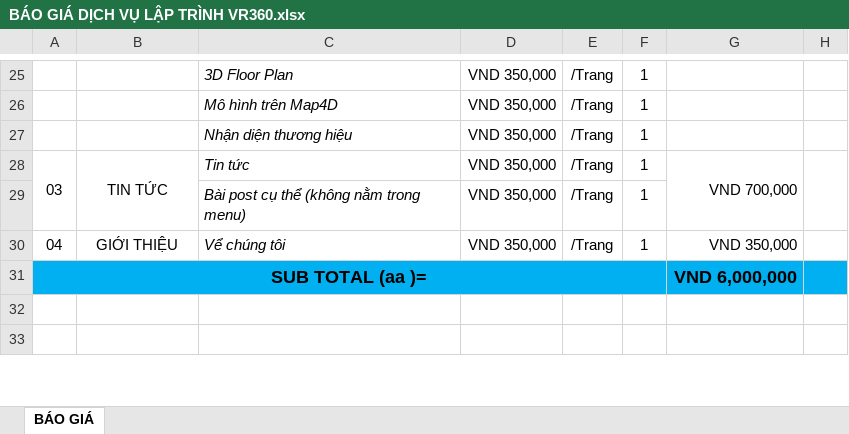
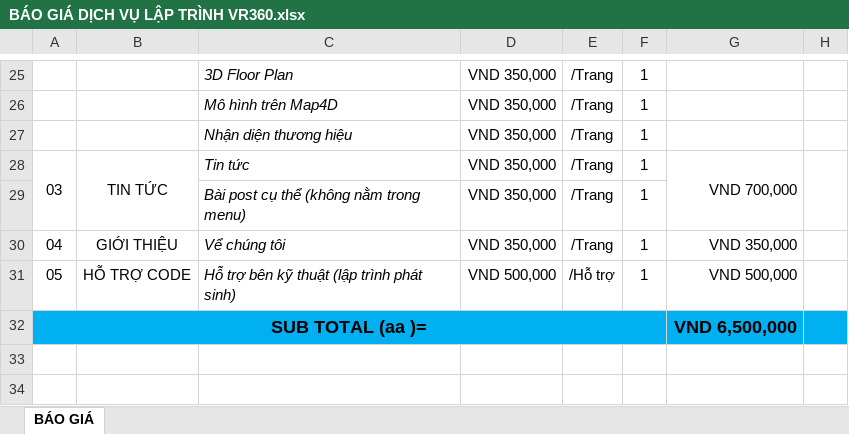
Before and after one commit to hathienvan58770769/JETART, an Excel workbook: Dự Án/BÁO GIÁ/BÁO GIÁ DỊCH VỤ LẬP TRÌNH VR360.xlsx, sheet BÁO GIÁ, drawn as a sheet; only a part is shown, gaps mark what is left out; values as stored, in another font and other column widths than the file's, no borders; charts and pictures not drawn; addresses are those after the commit; the diff names each change by its address in the sheet, - before the commit and + after, or states it on an @@ line.

```diff
--- a/Dự Án/BÁO GIÁ/BÁO GIÁ DỊCH VỤ LẬP TRÌNH VR360.xlsx (sheet BÁO GIÁ)
+++ b/Dự Án/BÁO GIÁ/BÁO GIÁ DỊCH VỤ LẬP TRÌNH VR360.xlsx (sheet BÁO GIÁ)
+row 31: 05 | HỖ TRỢ CODE | Hỗ trợ bên kỹ thuật (lập trình phát sinh) | VND 500,000 | /Hỗ trợ | 1 | VND 500,000
-G32: VND 6,000,000
+G32: VND 6,500,000
```
Also changed, not shown: Dự Án/BÁO GIÁ/Báo Giá DingTea (12-2019).xlsx, 7 other files.
